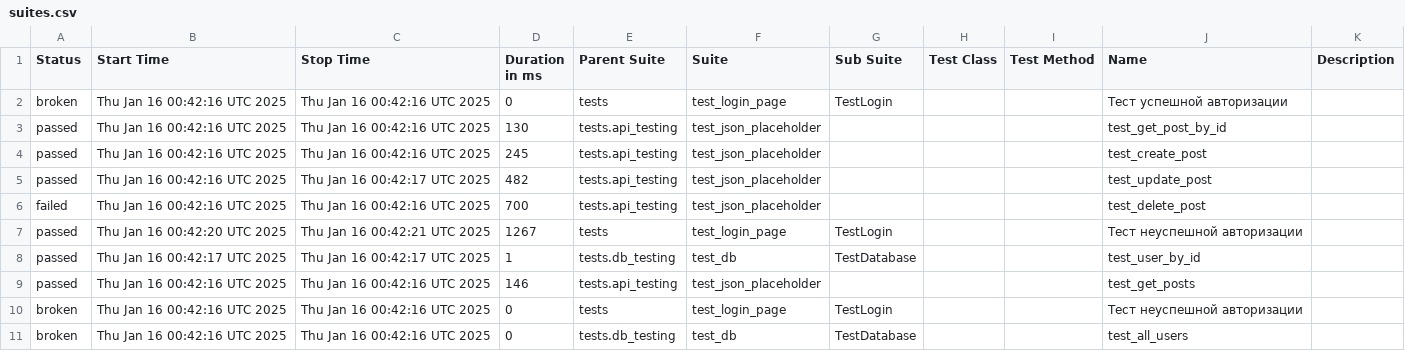
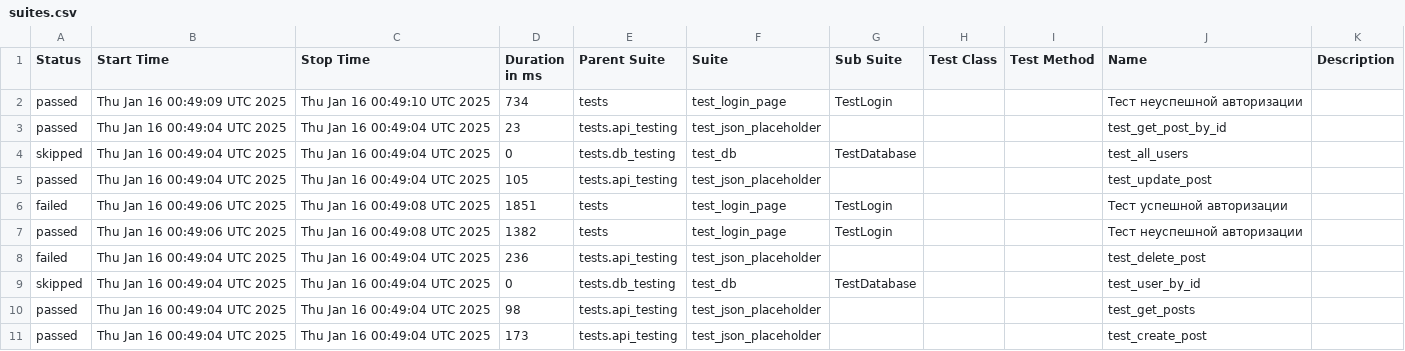
Before and after one commit to ToPPPi/make_page_object, a CSV file: data/suites.csv, drawn as a sheet.

```diff
--- a/data/suites.csv
+++ b/data/suites.csv
@@ -1,11 +1,11 @@
 "Status","Start Time","Stop Time","Duration in ms","Parent Suite","Suite","Sub Suite","Test Class","Test Method","Name","Description"
-"broken","Thu Jan 16 00:42:16 UTC 2025","Thu Jan 16 00:42:16 UTC 2025","0","tests","test_login_page","TestLogin","","","Тест успешной авторизации",""
-"passed","Thu Jan 16 00:42:16 UTC 2025","Thu Jan 16 00:42:16 UTC 2025","130","tests.api_testing","test_json_placeholder","","","","test_get_post_by_id",""
-"passed","Thu Jan 16 00:42:16 UTC 2025","Thu Jan 16 00:42:16 UTC 2025","245","tests.api_testing","test_json_placeholder","","","","test_create_post",""
-"passed","Thu Jan 16 00:42:16 UTC 2025","Thu Jan 16 00:42:17 UTC 2025","482","tests.api_testing","test_json_placeholder","","","","test_update_post",""
-"failed","Thu Jan 16 00:42:16 UTC 2025","Thu Jan 16 00:42:16 UTC 2025","700","tests.api_testing","test_json_placeholder","","","","test_delete_post",""
-"passed","Thu Jan 16 00:42:20 UTC 2025","Thu Jan 16 00:42:21 UTC 2025","1267","tests","test_login_page","TestLogin","","","Тест неуспешной авторизации",""
-"passed","Thu Jan 16 00:42:17 UTC 2025","Thu Jan 16 00:42:17 UTC 2025","1","tests.db_testing","test_db","TestDatabase","","","test_user_by_id",""
-"passed","Thu Jan 16 00:42:16 UTC 2025","Thu Jan 16 00:42:16 UTC 2025","146","tests.api_testing","test_json_placeholder","","","","test_get_posts",""
-"broken","Thu Jan 16 00:42:16 UTC 2025","Thu Jan 16 00:42:16 UTC 2025","0","tests","test_login_page","TestLogin","","","Тест неуспешной авторизации",""
-"broken","Thu Jan 16 00:42:16 UTC 2025","Thu Jan 16 00:42:16 UTC 2025","0","tests.db_testing","test_db","TestDatabase","","","test_all_users",""
+"passed","Thu Jan 16 00:49:09 UTC 2025","Thu Jan 16 00:49:10 UTC 2025","734","tests","test_login_page","TestLogin","","","Тест неуспешной авторизации",""
+"passed","Thu Jan 16 00:49:04 UTC 2025","Thu Jan 16 00:49:04 UTC 2025","23","tests.api_testing","test_json_placeholder","","","","test_get_post_by_id",""
+"skipped","Thu Jan 16 00:49:04 UTC 2025","Thu Jan 16 00:49:04 UTC 2025","0","tests.db_testing","test_db","TestDatabase","","","test_all_users",""
+"passed","Thu Jan 16 00:49:04 UTC 2025","Thu Jan 16 00:49:04 UTC 2025","105","tests.api_testing","test_json_placeholder","","","","test_update_post",""
+"failed","Thu Jan 16 00:49:06 UTC 2025","Thu Jan 16 00:49:08 UTC 2025","1851","tests","test_login_page","TestLogin","","","Тест успешной авторизации",""
+"passed","Thu Jan 16 00:49:06 UTC 2025","Thu Jan 16 00:49:08 UTC 2025","1382","tests","test_login_page","TestLogin","","","Тест неуспешной авторизации",""
+"failed","Thu Jan 16 00:49:04 UTC 2025","Thu Jan 16 00:49:04 UTC 2025","236","tests.api_testing","test_json_placeholder","","","","test_delete_post",""
+"skipped","Thu Jan 16 00:49:04 UTC 2025","Thu Jan 16 00:49:04 UTC 2025","0","tests.db_testing","test_db","TestDatabase","","","test_user_by_id",""
+"passed","Thu Jan 16 00:49:04 UTC 2025","Thu Jan 16 00:49:04 UTC 2025","98","tests.api_testing","test_json_placeholder","","","","test_get_posts",""
+"passed","Thu Jan 16 00:49:04 UTC 2025","Thu Jan 16 00:49:04 UTC 2025","173","tests.api_testing","test_json_placeholder","","","","test_create_post",""
```
Also changed, not shown: data/behaviors.csv, 33 other files.
